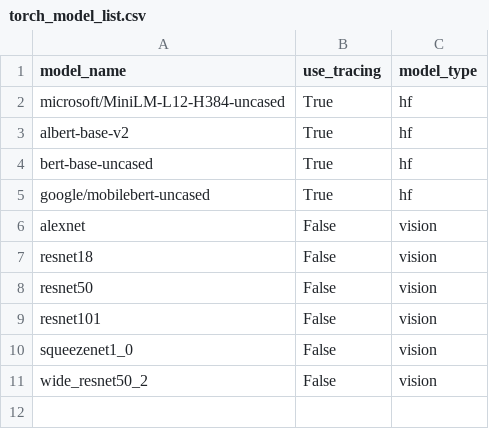
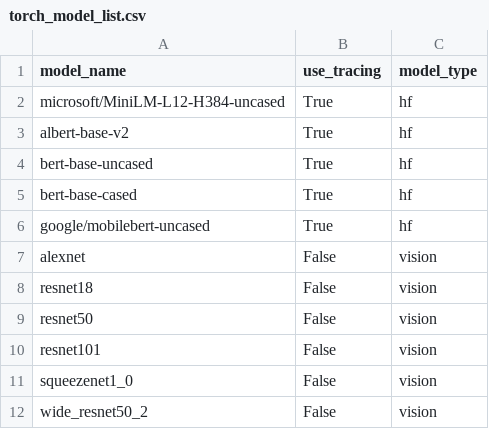
Before and after one commit to nod-ai/SHARK-Studio, a CSV file: tank/pytorch/torch_model_list.csv, drawn as a sheet.

Commit message:
Add more torch hg model tests

```diff
--- a/tank/pytorch/torch_model_list.csv
+++ b/tank/pytorch/torch_model_list.csv
@@ -4,2 +4,3 @@ albert-base-v2,True,hf
 bert-base-uncased,True,hf
+bert-base-cased,True,hf
 google/mobilebert-uncased,True,hf
```
Also changed, not shown: 1 other file.
